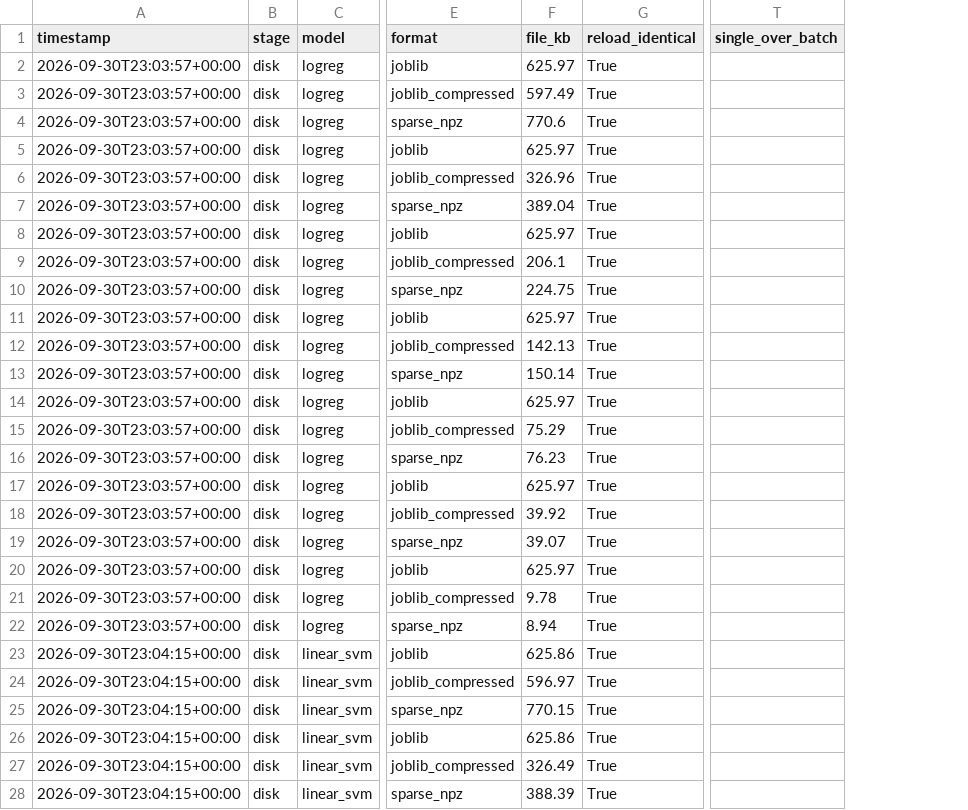
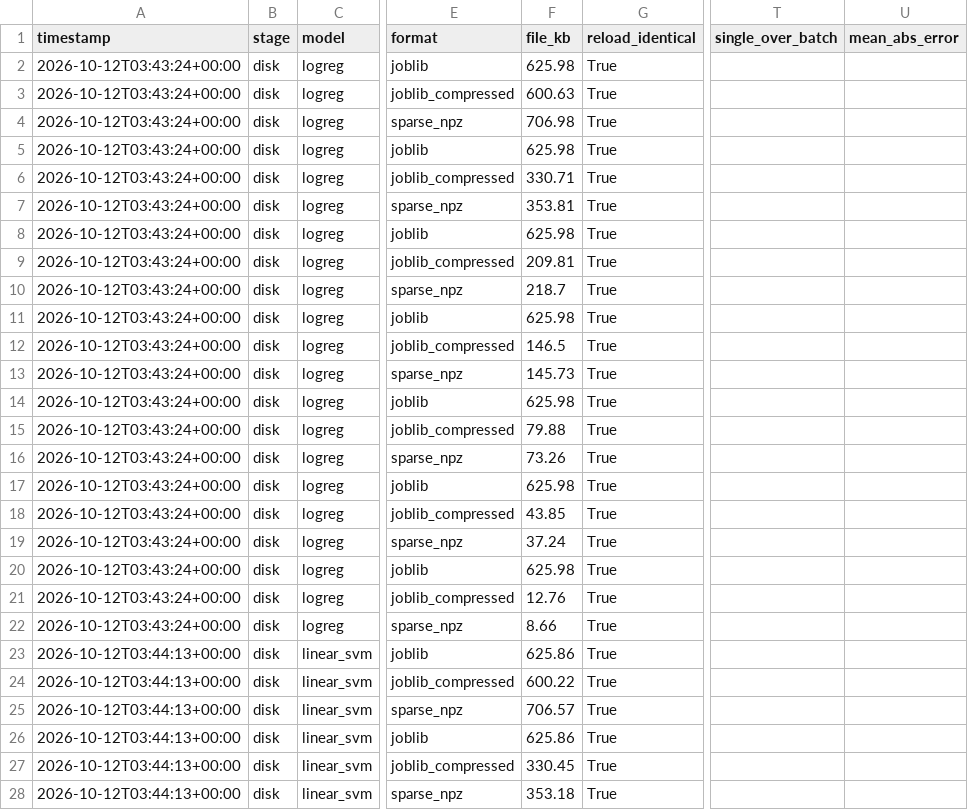
Before and after one commit to MosaabSaleem/Capstone, a CSV file: smrc/results/followups.csv, drawn as a sheet; only a part is shown, gaps mark what is left out; the diff covers the shown part only; the diff names each change by its address in the sheet, - before the commit and + after, or states it on an @@ line.

Commit message:
Added the results into the github. This will help with running little followup scripts without running the whole thing

```diff
--- a/smrc/results/followups.csv
+++ b/smrc/results/followups.csv
+column U (mean_abs_error), empty
-A2:A22 (timestamp): 2026-09-30T23:03:57+00:00
+A2:A22 (timestamp): 2026-10-12T03:43:24+00:00
-F2 (file_kb): 625.97
+F2 (file_kb): 625.98
-F3 (file_kb): 597.49
+F3 (file_kb): 600.63
-F4 (file_kb): 770.6
+F4 (file_kb): 706.98
-F5 (file_kb): 625.97
+F5 (file_kb): 625.98
-F6 (file_kb): 326.96
+F6 (file_kb): 330.71
-F7 (file_kb): 389.04
+F7 (file_kb): 353.81
-F8 (file_kb): 625.97
+F8 (file_kb): 625.98
-F9 (file_kb): 206.1
+F9 (file_kb): 209.81
-F10 (file_kb): 224.75
+F10 (file_kb): 218.7
-F11 (file_kb): 625.97
+F11 (file_kb): 625.98
-F12 (file_kb): 142.13
+F12 (file_kb): 146.5
-F13 (file_kb): 150.14
+F13 (file_kb): 145.73
-F14 (file_kb): 625.97
+F14 (file_kb): 625.98
-F15 (file_kb): 75.29
+F15 (file_kb): 79.88
-F16 (file_kb): 76.23
+F16 (file_kb): 73.26
-F17 (file_kb): 625.97
+F17 (file_kb): 625.98
-F18 (file_kb): 39.92
+F18 (file_kb): 43.85
-F19 (file_kb): 39.07
+F19 (file_kb): 37.24
-F20 (file_kb): 625.97
+F20 (file_kb): 625.98
-F21 (file_kb): 9.78
+F21 (file_kb): 12.76
-F22 (file_kb): 8.94
+F22 (file_kb): 8.66
-A23:A28 (timestamp): 2026-09-30T23:04:15+00:00
+A23:A28 (timestamp): 2026-10-12T03:44:13+00:00
-F24 (file_kb): 596.97
+F24 (file_kb): 600.22
-F25 (file_kb): 770.15
+F25 (file_kb): 706.57
-F27 (file_kb): 326.49
+F27 (file_kb): 330.45
-F28 (file_kb): 388.39
+F28 (file_kb): 353.18
```
Also changed, not shown: 3 added rows, 3 removed rows and 58 edited cells elsewhere in this file, 11 other files.
